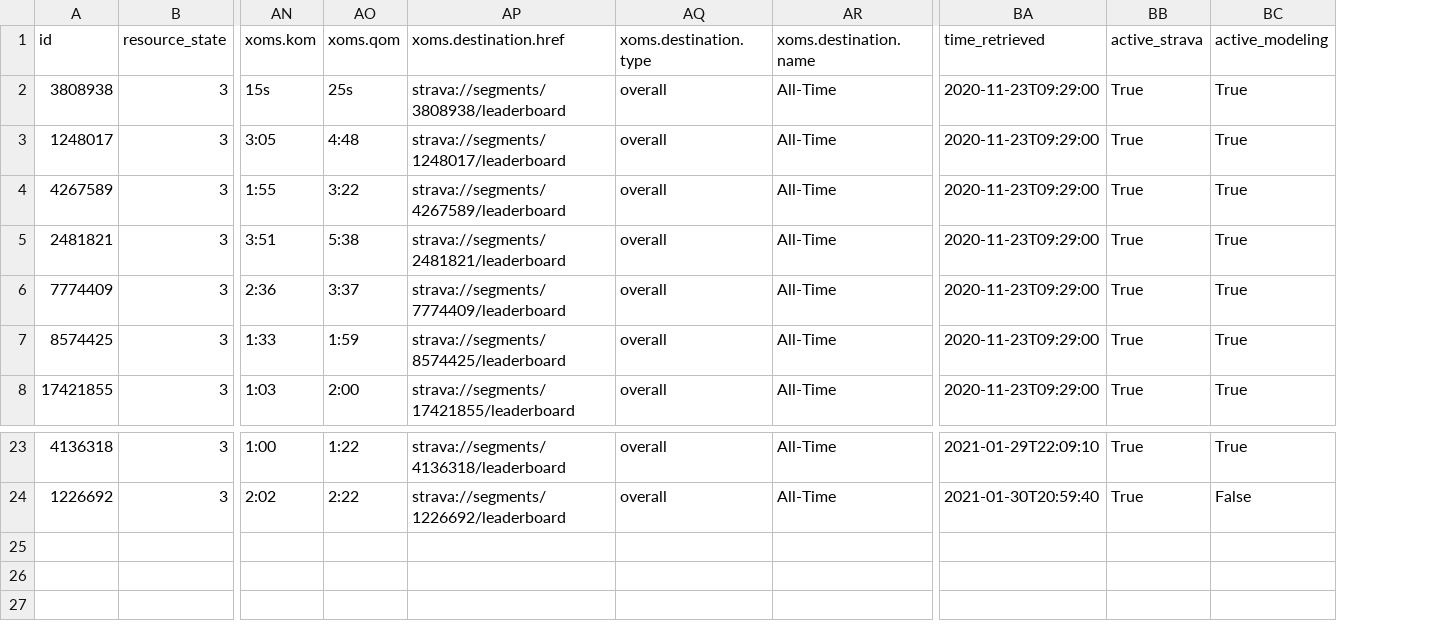
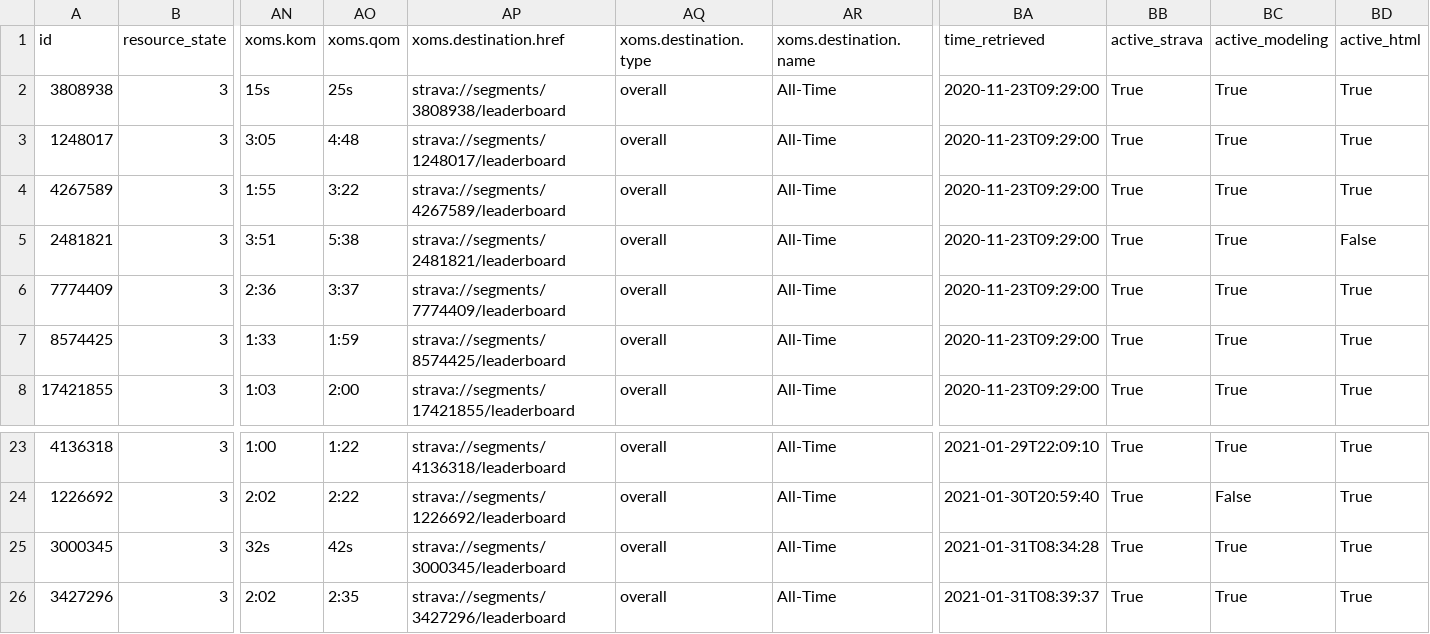
Before and after one commit to dpelleg/notebooks, a CSV file: mudguard/data/segments/segments.csv, drawn as a sheet; only a part is shown, gaps mark what is left out; rows hold the shown columns only; the diff names each change by its address in the sheet, - before the commit and + after, or states it on an @@ line.

Commit message:
added segment feature active_html

```diff
--- a/mudguard/data/segments/segments.csv
+++ b/mudguard/data/segments/segments.csv
+column BD (active_html), rows 2-8: True | True | True | False | True | True | True; rows 23-24: True | True
+row 25: 3000345 | 3 | 32s | 42s | strava://segments/3000345/leaderboard | overall | All-Time | 2021-01-31T08:34:28 | True | True | True
+row 26: 3427296 | 3 | 2:02 | 2:35 | strava://segments/3427296/leaderboard | overall | All-Time | 2021-01-31T08:39:37 | True | True | True
```
Also changed, not shown: 4 other files.
